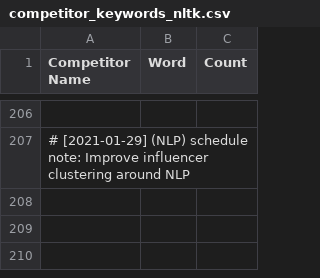
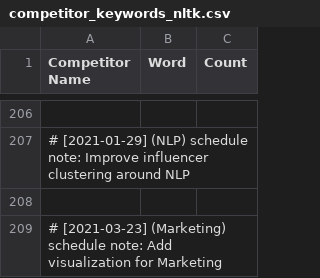
Before and after one commit to martindao/PM_Smart-Market-AI, a CSV file: Analysis Module/Results/keywords/competitor_keywords_nltk.csv, drawn as a sheet; only a part is shown, gaps mark what is left out; the diff names each change by its address in the sheet, - before the commit and + after, or states it on an @@ line.

Commit message:
Add visualization for Marketing

```diff
--- a/Analysis Module/Results/keywords/competitor_keywords_nltk.csv
+++ b/Analysis Module/Results/keywords/competitor_keywords_nltk.csv
+row 208: (empty)
+row 209: # [2021-03-23] (Marketing) schedule note: Add visualization for Marketing
```
